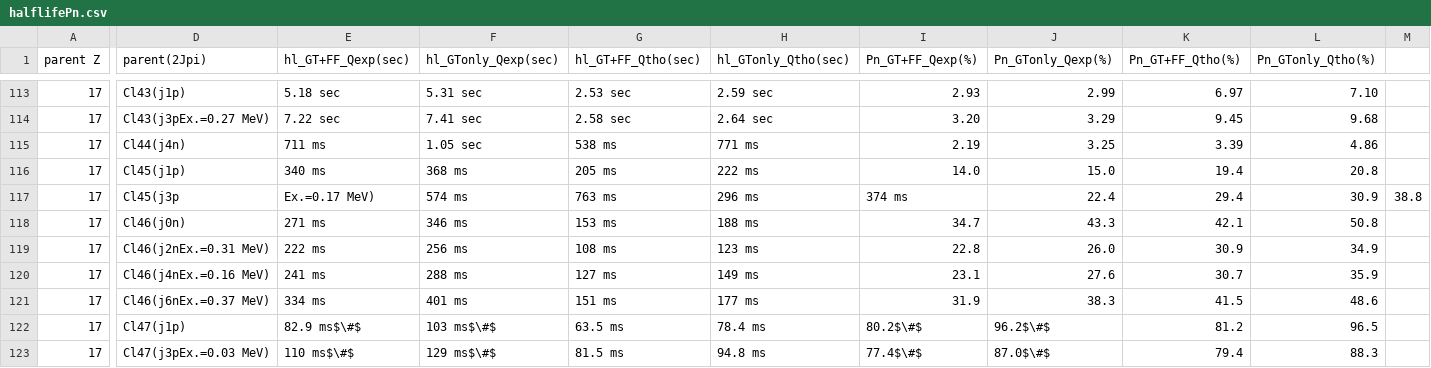
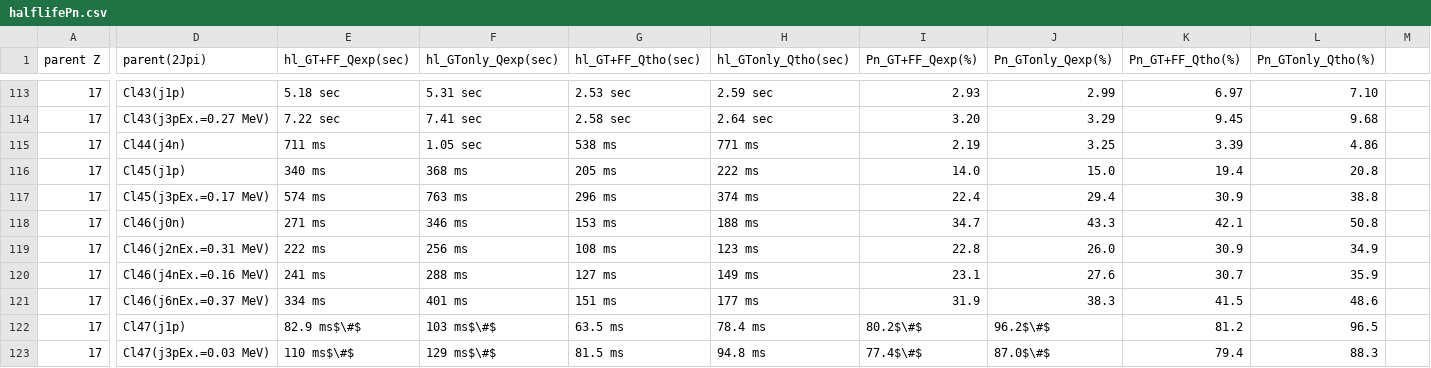
Before and after one commit to SotaYoshida/BetaDecayDataPRC97.054321, a CSV file: halflifePn.csv, drawn as a sheet; only a part is shown, gaps mark what is left out; the diff names each change by its address in the sheet, - before the commit and + after, or states it on an @@ line.

Commit message:
comma removed

```diff
--- a/halflifePn.csv
+++ b/halflifePn.csv
-D117 (parent(2Jpi)): Cl45(j3p
+D117 (parent(2Jpi)): Cl45(j3pEx.=0.17 MeV)
-E117 (hl_GT+FF_Qexp(sec)): Ex.=0.17 MeV)
+E117 (hl_GT+FF_Qexp(sec)): 574 ms
-F117 (hl_GTonly_Qexp(sec)): 574 ms
+F117 (hl_GTonly_Qexp(sec)): 763 ms
-G117 (hl_GT+FF_Qtho(sec)): 763 ms
+G117 (hl_GT+FF_Qtho(sec)): 296 ms
-H117 (hl_GTonly_Qtho(sec)): 296 ms
+H117 (hl_GTonly_Qtho(sec)): 374 ms
-I117 (Pn_GT+FF_Qexp(%)): 374 ms
+I117 (Pn_GT+FF_Qexp(%)): 22.4
-J117 (Pn_GTonly_Qexp(%)): 22.4
+J117 (Pn_GTonly_Qexp(%)): 29.4
-K117 (Pn_GT+FF_Qtho(%)): 29.4
+K117 (Pn_GT+FF_Qtho(%)): 30.9
-L117 (Pn_GTonly_Qtho(%)): 30.9
+L117 (Pn_GTonly_Qtho(%)): 38.8
-M117: 38.8
+M117: (empty)
```
